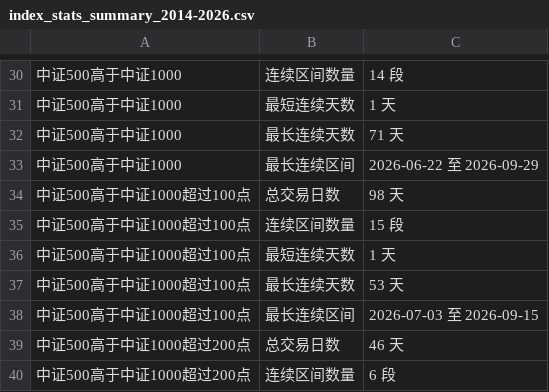
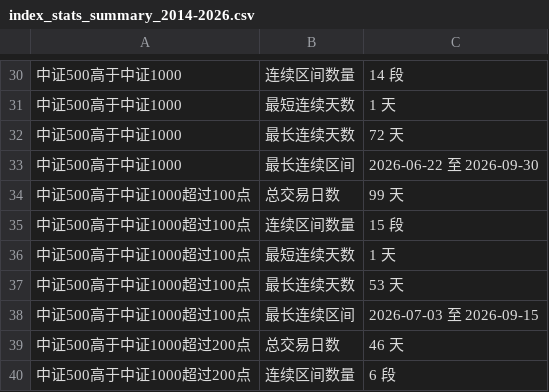
Before and after one commit to iputao-design/zz1000-500-comparison, a CSV file: index_stats_summary_2014-2026.csv, drawn as a sheet; only a part is shown, gaps mark what is left out; the diff covers the shown part only.

```diff
--- a/index_stats_summary_2014-2026.csv
+++ b/index_stats_summary_2014-2026.csv
@@ -31,5 +31,5 @@
 中证500高于中证1000,最短连续天数,1 天
-中证500高于中证1000,最长连续天数,71 天
-中证500高于中证1000,最长连续区间,2026-06-22 至 2026-09-29
-中证500高于中证1000超过100点,总交易日数,98 天
+中证500高于中证1000,最长连续天数,72 天
+中证500高于中证1000,最长连续区间,2026-06-22 至 2026-09-30
+中证500高于中证1000超过100点,总交易日数,99 天
 中证500高于中证1000超过100点,连续区间数量,15 段
```
Also changed, not shown: 16 edited cells elsewhere in this file, index_close_comparison_2014-2026.csv, index_close_comparison_latest.csv, 3 other files.
